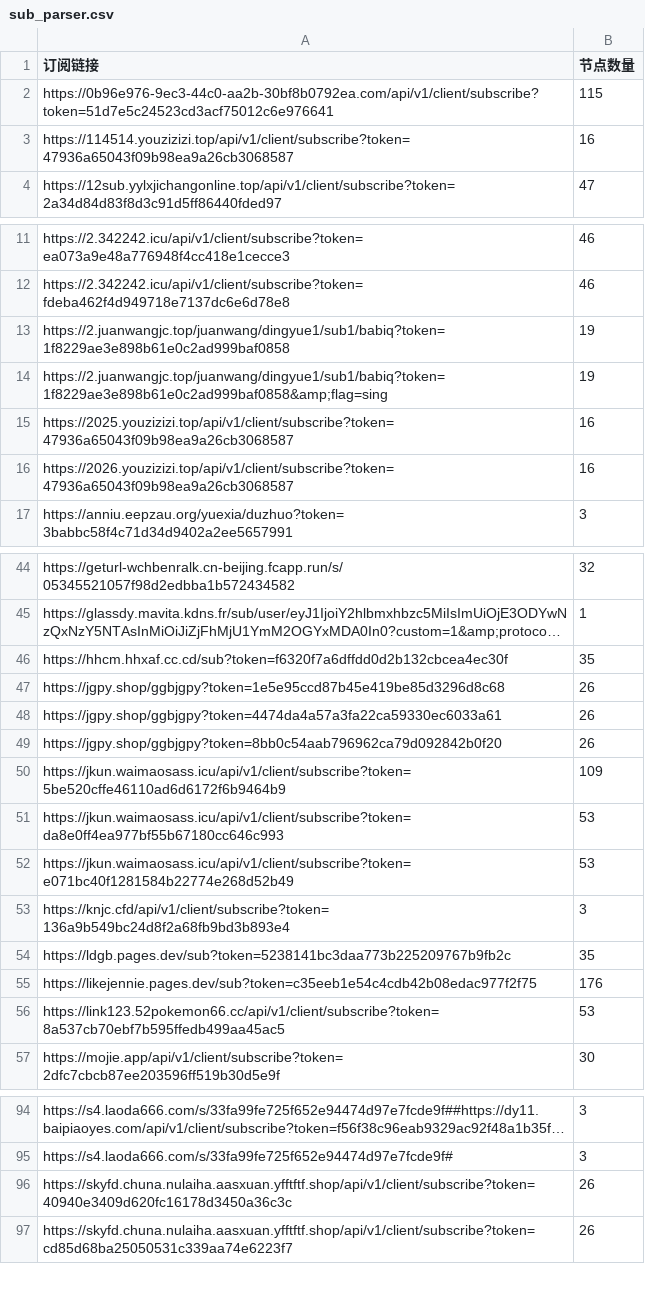
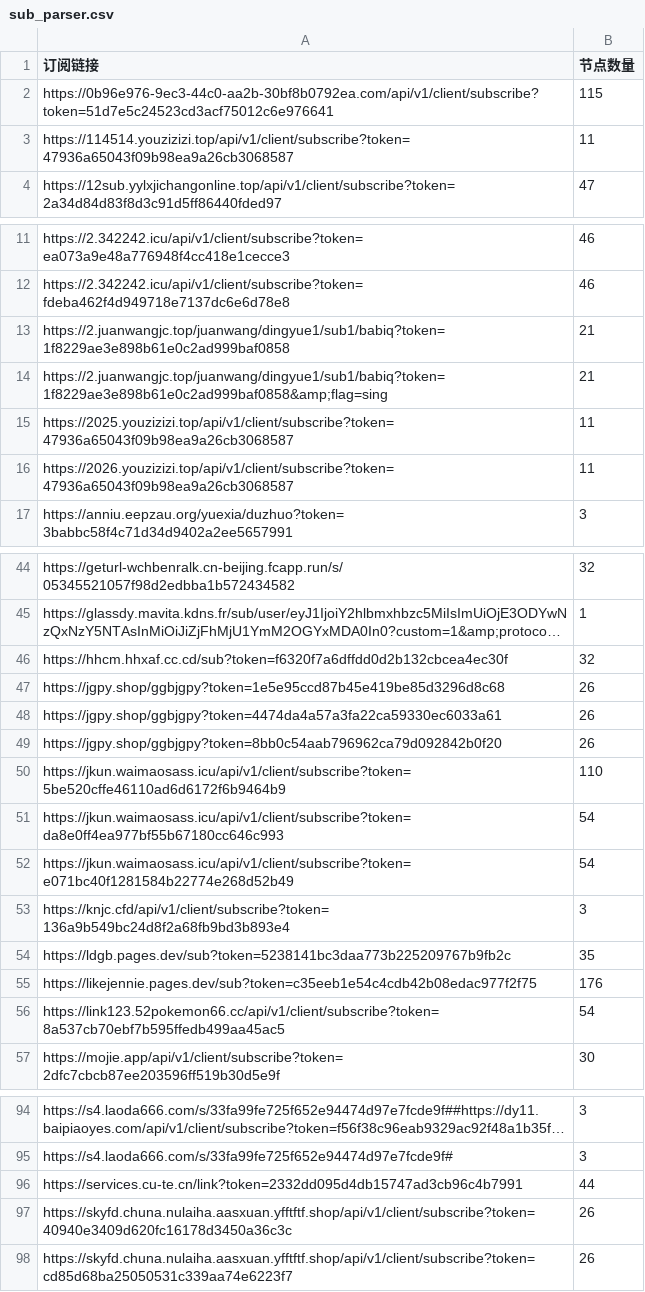
Before and after one commit to pdd520/NodeParser, a CSV file: sub_parser.csv, drawn as a sheet; only a part is shown, gaps mark what is left out; long unchanged cells end in …; the diff names each change by its address in the sheet, - before the commit and + after, or states it on an @@ line.

```diff
--- a/sub_parser.csv
+++ b/sub_parser.csv
-B3 (节点数量): 16
+B3 (节点数量): 11
-B13:B14 (节点数量): 19
+B13:B14 (节点数量): 21
-B15:B16 (节点数量): 16
+B15:B16 (节点数量): 11
-B46 (节点数量): 35
+B46 (节点数量): 32
-B50 (节点数量): 109
+B50 (节点数量): 110
-B51:B52 (节点数量): 53
+B51:B52 (节点数量): 54
-B56 (节点数量): 53
+B56 (节点数量): 54
+row 96: https://services.cu-te.cn/link?token=2332dd095d4db15747ad3cb96c4b7991 | 44
```
Also changed, not shown: 3 other files.
